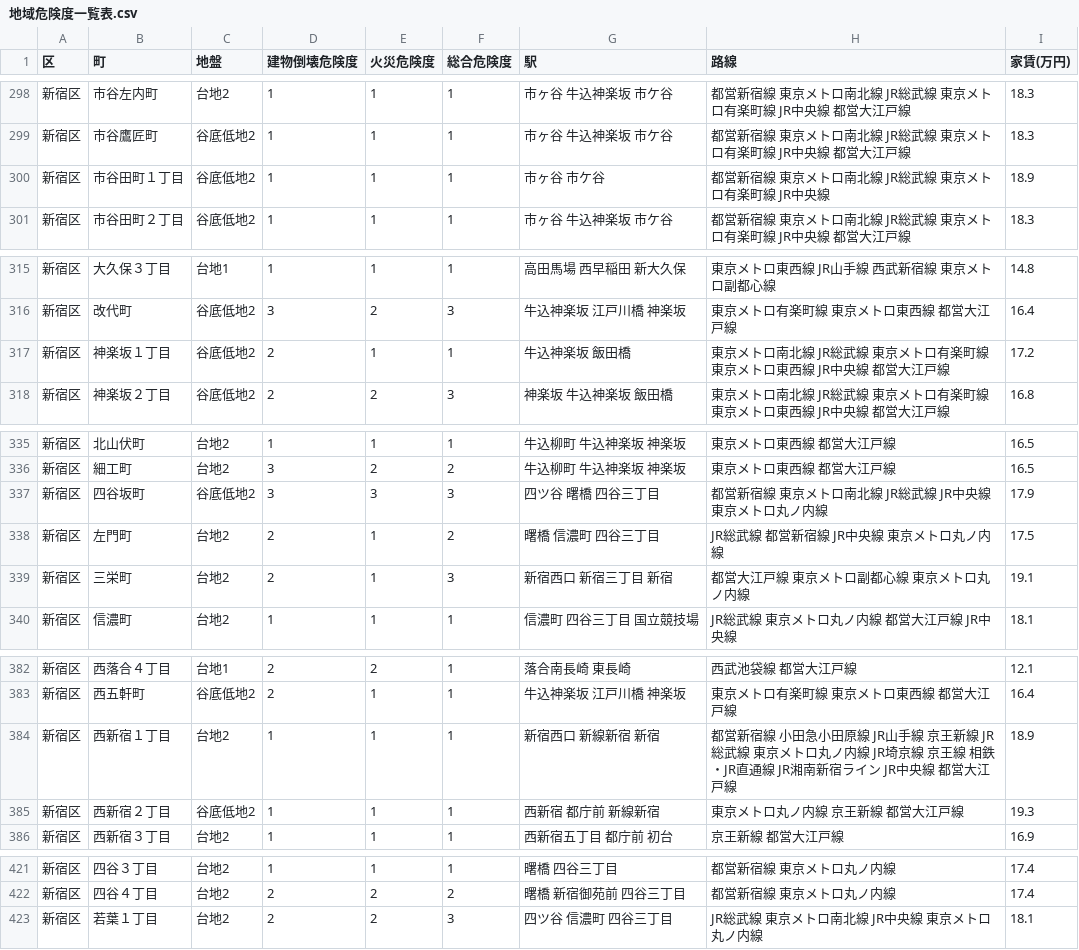
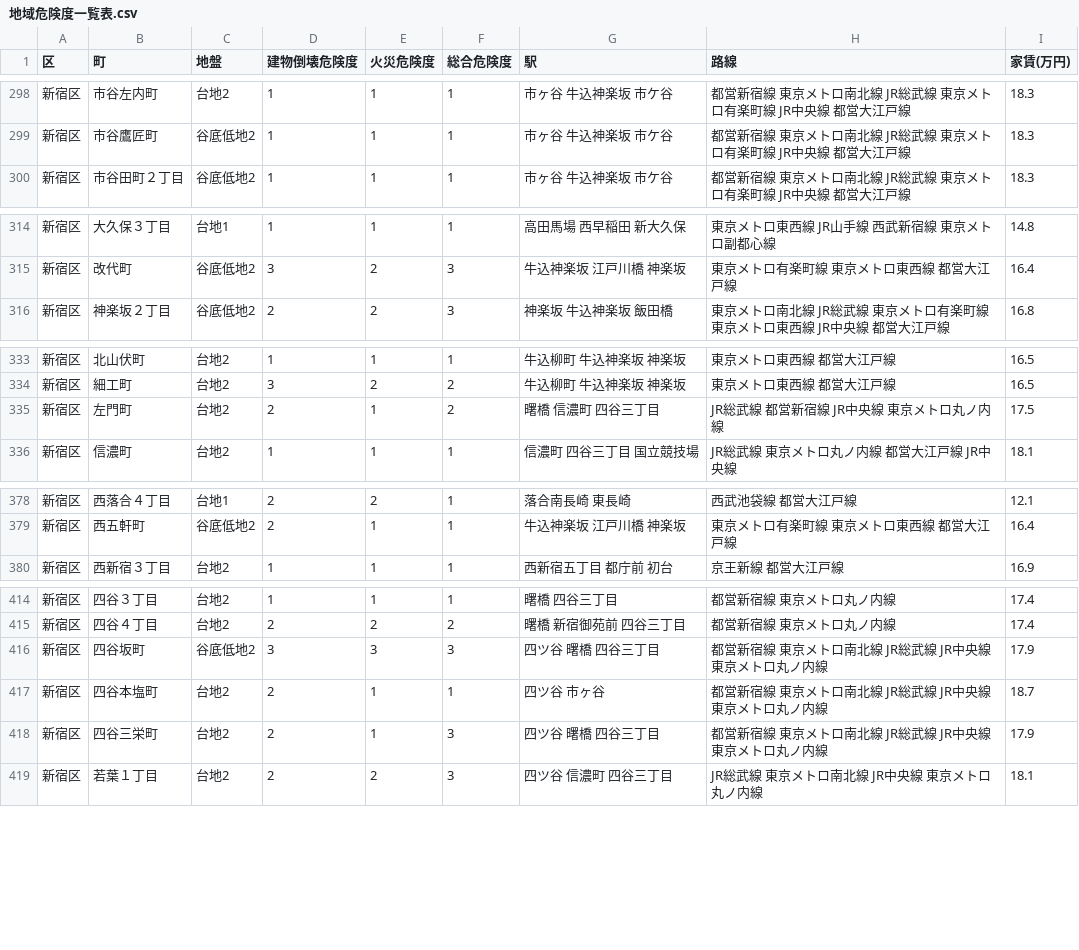
Before and after one commit to nekotokage335/saitsuyo, a CSV file: 地域危険度一覧表.csv, drawn as a sheet; only a part is shown, gaps mark what is left out; the diff covers the shown part only.

Commit message:
Update 地域危険度一覧表.csv

```diff
--- a/地域危険度一覧表.csv
+++ b/地域危険度一覧表.csv
@@ -299,3 +299,2 @@
 新宿区,市谷鷹匠町,谷底低地2,1,1,1,市ヶ谷 牛込神楽坂 市ケ谷,都営新宿線 東京メトロ南北線 JR総武線 東京メトロ有楽町線 JR中央線 都営大江戸線,18.3
-新宿区,市谷田町１丁目,谷底低地2,1,1,1,市ヶ谷 市ケ谷,都営新宿線 東京メトロ南北線 JR総武線 東京メトロ有楽町線 JR中央線,18.9
 新宿区,市谷田町２丁目,谷底低地2,1,1,1,市ヶ谷 牛込神楽坂 市ケ谷,都営新宿線 東京メトロ南北線 JR総武線 東京メトロ有楽町線 JR中央線 都営大江戸線,18.3
@@ -316,3 +315,2 @@
 新宿区,改代町,谷底低地2,3,2,3,牛込神楽坂 江戸川橋 神楽坂,東京メトロ有楽町線 東京メトロ東西線 都営大江戸線,16.4
-新宿区,神楽坂１丁目,谷底低地2,2,1,1,牛込神楽坂 飯田橋,東京メトロ南北線 JR総武線 東京メトロ有楽町線 東京メトロ東西線 JR中央線 都営大江戸線,17.2
 新宿区,神楽坂２丁目,谷底低地2,2,2,3,神楽坂 牛込神楽坂 飯田橋,東京メトロ南北線 JR総武線 東京メトロ有楽町線 東京メトロ東西線 JR中央線 都営大江戸線,16.8
@@ -336,5 +334,3 @@
 新宿区,細工町,台地2,3,2,2,牛込柳町 牛込神楽坂 神楽坂,東京メトロ東西線 都営大江戸線,16.5
-新宿区,四谷坂町,谷底低地2,3,3,3,四ツ谷 曙橋 四谷三丁目,都営新宿線 東京メトロ南北線 JR総武線 JR中央線 東京メトロ丸ノ内線,17.9
 新宿区,左門町,台地2,2,1,2,曙橋 信濃町 四谷三丁目,JR総武線 都営新宿線 JR中央線 東京メトロ丸ノ内線,17.5
-新宿区,三栄町,台地2,2,1,3,新宿西口 新宿三丁目 新宿,都営大江戸線 東京メトロ副都心線 東京メトロ丸ノ内線,19.1
 新宿区,信濃町,台地2,1,1,1,信濃町 四谷三丁目 国立競技場,JR総武線 東京メトロ丸ノ内線 都営大江戸線 JR中央線,18.1
@@ -383,4 +379,2 @@
 新宿区,西五軒町,谷底低地2,2,1,1,牛込神楽坂 江戸川橋 神楽坂,東京メトロ有楽町線 東京メトロ東西線 都営大江戸線,16.4
-新宿区,西新宿１丁目,台地2,1,1,1,新宿西口 新線新宿 新宿,都営新宿線 小田急小田原線 JR山手線 京王新線 JR総武線 東京メトロ丸ノ内線 JR埼京線 京王線 相鉄・JR直通線 JR湘南新宿ライン JR中央線 都営大江戸線,18.9
-新宿区,西新宿２丁目,谷底低地2,1,1,1,西新宿 都庁前 新線新宿,東京メトロ丸ノ内線 京王新線 都営大江戸線,19.3
 新宿区,西新宿３丁目,台地2,1,1,1,西新宿五丁目 都庁前 初台,京王新線 都営大江戸線,16.9
@@ -422,2 +415,5 @@
 新宿区,四谷４丁目,台地2,2,2,2,曙橋 新宿御苑前 四谷三丁目,都営新宿線 東京メトロ丸ノ内線,17.4
+新宿区,四谷坂町,谷底低地2,3,3,3,四ツ谷 曙橋 四谷三丁目,都営新宿線 東京メトロ南北線 JR総武線 JR中央線 東京メトロ丸ノ内線,17.9
+新宿区,四谷本塩町,台地2,2,1,1,四ツ谷 市ヶ谷,都営新宿線 東京メトロ南北線 JR総武線 JR中央線 東京メトロ丸ノ内線,18.7
+新宿区,四谷三栄町,台地2,2,1,3,四ツ谷 曙橋 四谷三丁目,都営新宿線 東京メトロ南北線 JR総武線 JR中央線 東京メトロ丸ノ内線,17.9
 新宿区,若葉１丁目,台地2,2,2,3,四ツ谷 信濃町 四谷三丁目,JR総武線 東京メトロ南北線 JR中央線 東京メトロ丸ノ内線,18.1
```
Also changed, not shown: 1 removed row elsewhere in this file.
